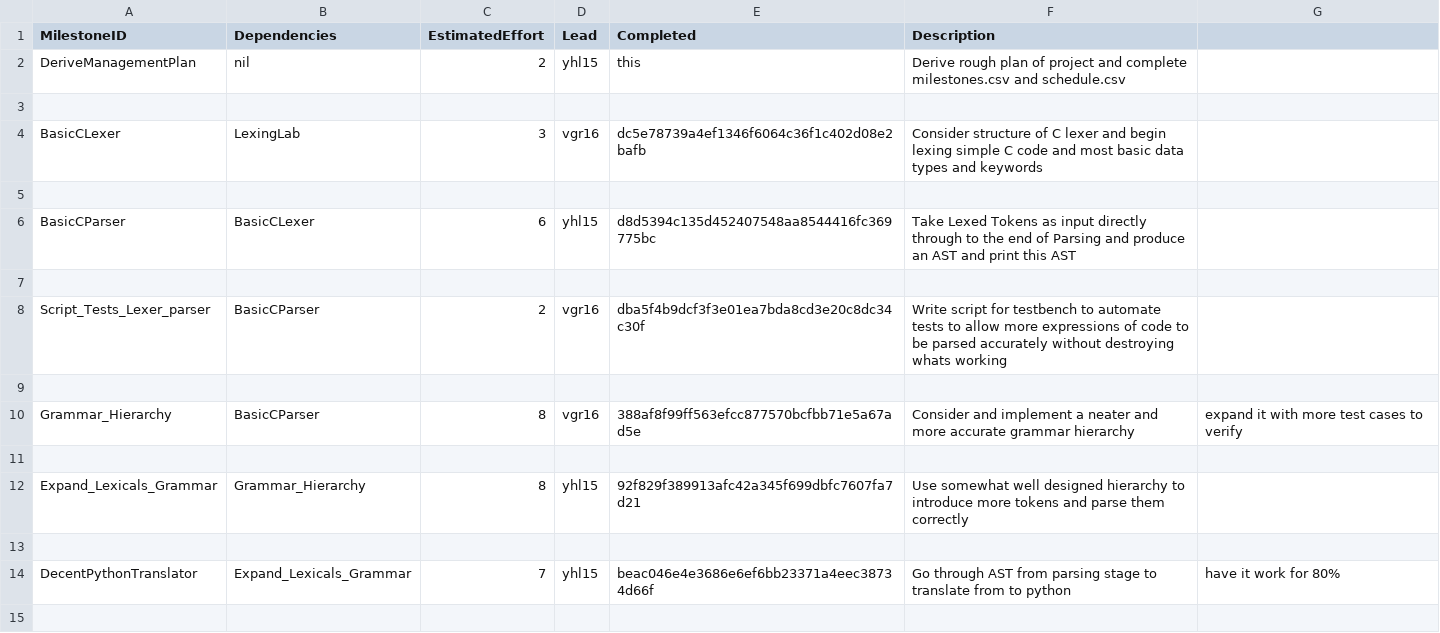
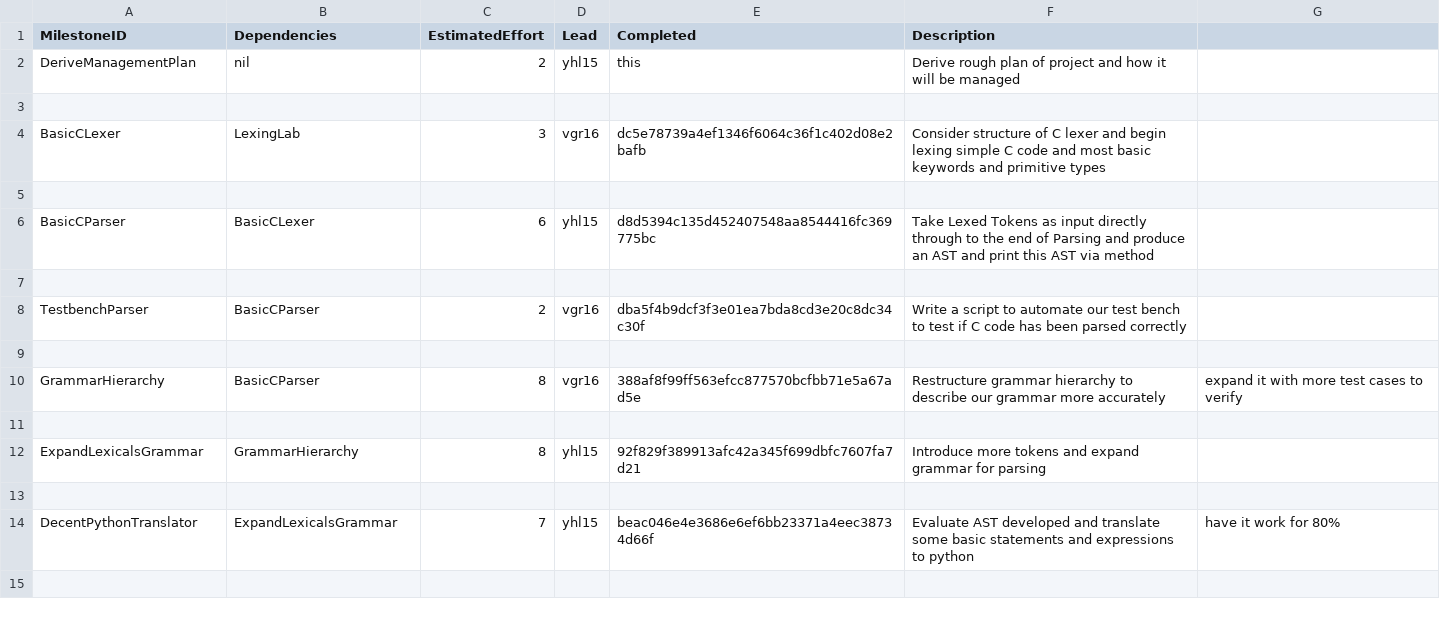
Before and after one commit to VasiliosRallis/c-compiler, a CSV file: management/milestones.csv, drawn as a sheet; only a part is shown; the diff covers the shown part only.

Commit message:
Added more milestones to factor in time spent on checking codegen output, as well as polished management documents to suit submission requirements

```diff
--- a/management/milestones.csv
+++ b/management/milestones.csv
@@ -1,15 +1,15 @@
 MilestoneID,                Dependencies,           EstimatedEffort,    Lead,       Completed,                                  Description,
-DeriveManagementPlan,       nil,2,                  yhl15,      this   ,                                    Derive rough plan of project and complete milestones.csv and schedule.csv,
+DeriveManagementPlan,       nil,2,                  yhl15,      this   ,                                    Derive rough plan of project and how it will be managed,
 ,,,,,,
-BasicCLexer,                LexingLab,3,                  vgr16,      dc5e78739a4ef1346f6064c36f1c402d08e2bafb,   Consider structure of C lexer and begin lexing simple C code and most basic data types and keywords,
+BasicCLexer,                LexingLab,3,                  vgr16,      dc5e78739a4ef1346f6064c36f1c402d08e2bafb,   Consider structure of C lexer and begin lexing simple C code and most basic keywords and primitive types,
 ,,,,,,
-BasicCParser,               BasicCLexer,6,                  yhl15,      d8d5394c135d452407548aa8544416fc369775bc,   Take Lexed Tokens as input directly through to the end of Parsing and produce an AST and print this AST,
+BasicCParser,               BasicCLexer,6,                  yhl15,      d8d5394c135d452407548aa8544416fc369775bc,   Take Lexed Tokens as input directly through to the end of Parsing and produce an AST and print this AST via method,
 ,,,,,,
-Script_Tests_Lexer_parser,  BasicCParser,2,                  vgr16,      dba5f4b9dcf3f3e01ea7bda8cd3e20c8dc34c30f,   Write script for testbench to automate tests to allow more expressions of code to be parsed accurately without destroying whats working,
+TestbenchParser,  BasicCParser,2,                  vgr16,      dba5f4b9dcf3f3e01ea7bda8cd3e20c8dc34c30f,   Write a script to automate our test bench to test if C code has been parsed correctly,
 ,,,,,,
-Grammar_Hierarchy,          BasicCParser,8,                  vgr16,      388af8f99ff563efcc877570bcfbb71e5a67ad5e,   Consider and implement a neater and more accurate grammar hierarchy, expand it with more test cases to verify
+GrammarHierarchy,          BasicCParser,8,                  vgr16,      388af8f99ff563efcc877570bcfbb71e5a67ad5e,   Restructure grammar hierarchy to describe our grammar more accurately, expand it with more test cases to verify
 ,,,,,,
-Expand_Lexicals_Grammar,    Grammar_Hierarchy,8,                  yhl15,      92f829f389913afc42a345f699dbfc7607fa7d21,   Use somewhat well designed hierarchy to introduce more tokens and parse them correctly,
+ExpandLexicalsGrammar,    GrammarHierarchy,8,                  yhl15,      92f829f389913afc42a345f699dbfc7607fa7d21,   Introduce more tokens and expand grammar for parsing,
 ,,,,,,
-DecentPythonTranslator,     Expand_Lexicals_Grammar,7,                  yhl15,      beac046e4e3686e6ef6bb23371a4eec38734d66f,   Go through AST from parsing stage to translate from to python, have it work for 80%
+DecentPythonTranslator,ExpandLexicalsGrammar,7,                  yhl15,      beac046e4e3686e6ef6bb23371a4eec38734d66f,   Evaluate AST developed and translate some basic statements and expressions to python, have it work for 80%
 ,,,,,,
```
Also changed, not shown: 4 added rows and 20 edited cells elsewhere in this file, management/effort-log.csv, management/schedule.csv.
